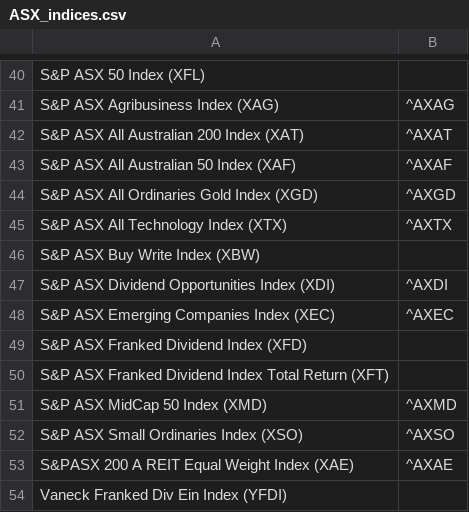
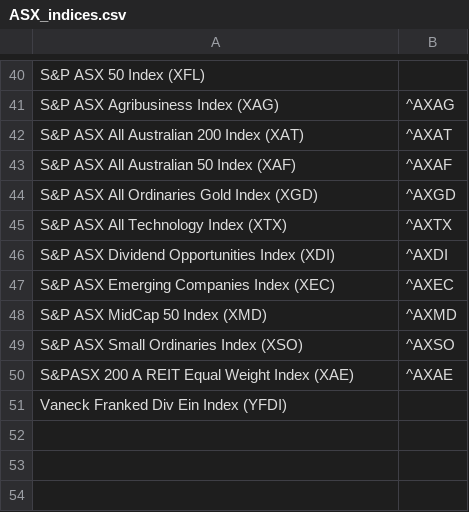
Before and after one commit to RobBebb/securities_load, a CSV file: data/ASX_indices.csv, drawn as a sheet; only a part is shown, gaps mark what is left out.

```diff
--- a/data/ASX_indices.csv
+++ b/data/ASX_indices.csv
@@ -45,7 +45,4 @@ S&P ASX All Ordinaries Gold Index (XGD),^AXGD
 S&P ASX All Technology Index (XTX),^AXTX
-S&P ASX Buy Write Index (XBW),
 S&P ASX Dividend Opportunities Index (XDI),^AXDI
 S&P ASX Emerging Companies Index (XEC),^AXEC
-S&P ASX Franked Dividend Index (XFD),
-S&P ASX Franked Dividend Index Total Return (XFT),
 S&P ASX MidCap 50 Index (XMD),^AXMD
```
Also changed, not shown: data/indices.csv, 9 other files.
